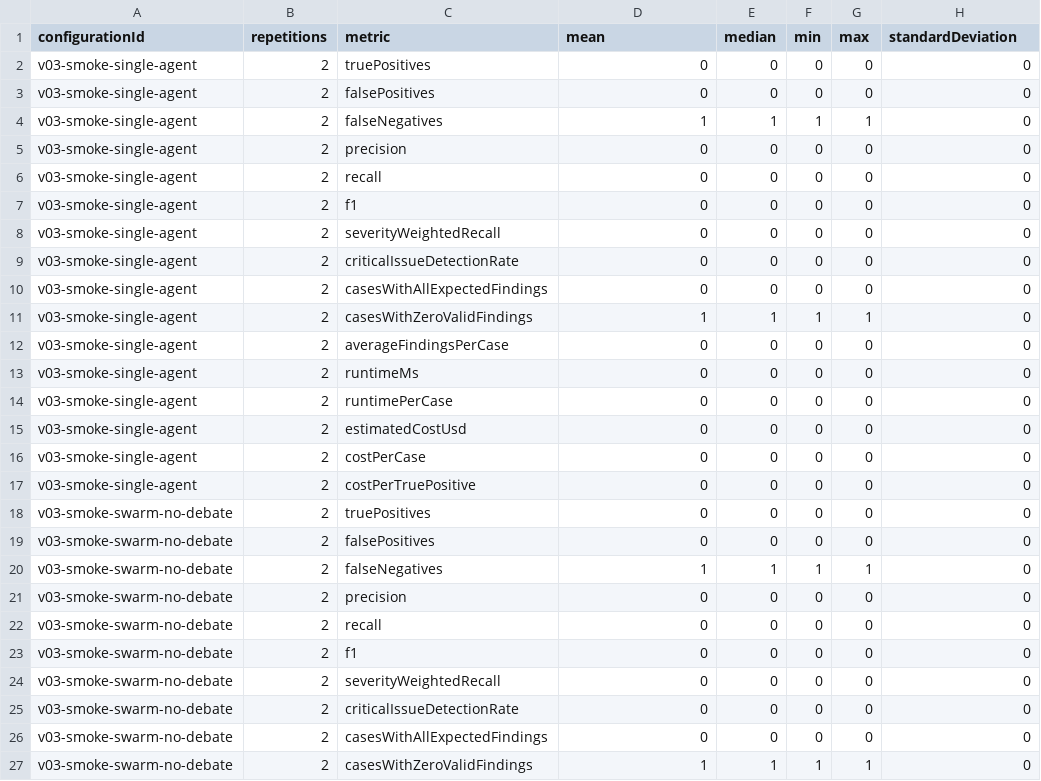
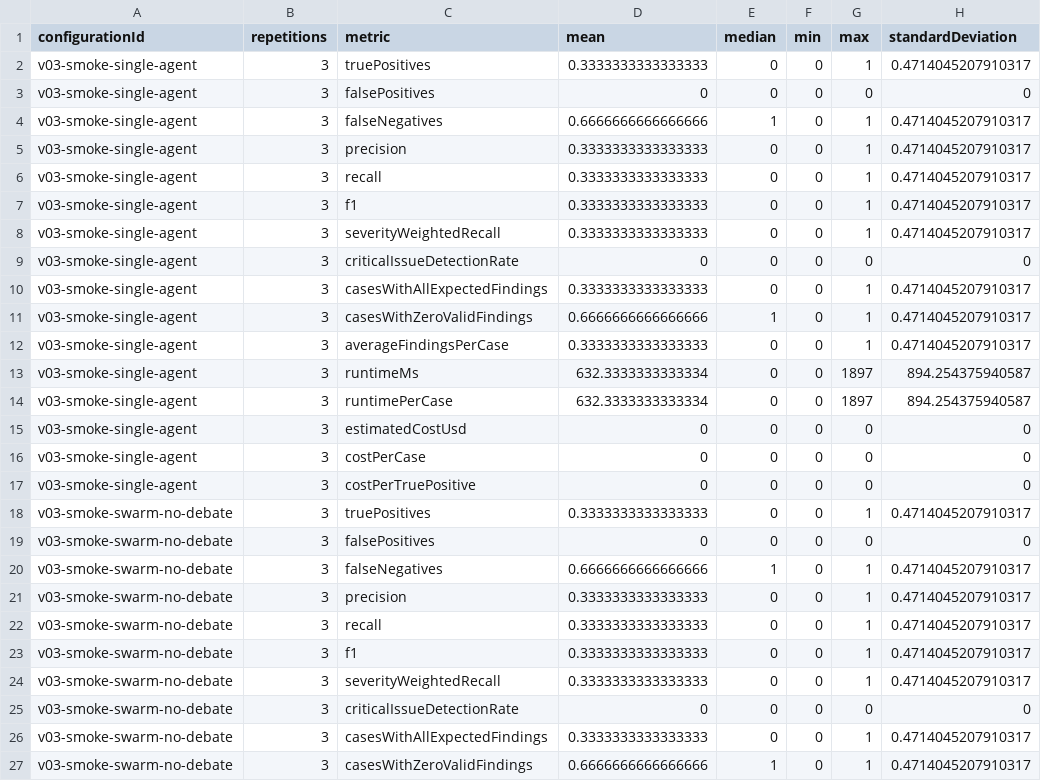
Before and after one commit to EvanGribar/SpecBench, a CSV file: results/v0.3/live-smoke-test/report/aggregate.csv, drawn as a sheet; only a part is shown; the diff covers the shown part only.

```diff
--- a/results/v0.3/live-smoke-test/report/aggregate.csv
+++ b/results/v0.3/live-smoke-test/report/aggregate.csv
@@ -1,27 +1,27 @@
 configurationId,repetitions,metric,mean,median,min,max,standardDeviation
-v03-smoke-single-agent,2,truePositives,0,0,0,0,0
-v03-smoke-single-agent,2,falsePositives,0,0,0,0,0
-v03-smoke-single-agent,2,falseNegatives,1,1,1,1,0
-v03-smoke-single-agent,2,precision,0,0,0,0,0
-v03-smoke-single-agent,2,recall,0,0,0,0,0
-v03-smoke-single-agent,2,f1,0,0,0,0,0
-v03-smoke-single-agent,2,severityWeightedRecall,0,0,0,0,0
-v03-smoke-single-agent,2,criticalIssueDetectionRate,0,0,0,0,0
-v03-smoke-single-agent,2,casesWithAllExpectedFindings,0,0,0,0,0
-v03-smoke-single-agent,2,casesWithZeroValidFindings,1,1,1,1,0
-v03-smoke-single-agent,2,averageFindingsPerCase,0,0,0,0,0
-v03-smoke-single-agent,2,runtimeMs,0,0,0,0,0
-v03-smoke-single-agent,2,runtimePerCase,0,0,0,0,0
-v03-smoke-single-agent,2,estimatedCostUsd,0,0,0,0,0
-v03-smoke-single-agent,2,costPerCase,0,0,0,0,0
-v03-smoke-single-agent,2,costPerTruePositive,0,0,0,0,0
-v03-smoke-swarm-no-debate,2,truePositives,0,0,0,0,0
-v03-smoke-swarm-no-debate,2,falsePositives,0,0,0,0,0
-v03-smoke-swarm-no-debate,2,falseNegatives,1,1,1,1,0
-v03-smoke-swarm-no-debate,2,precision,0,0,0,0,0
-v03-smoke-swarm-no-debate,2,recall,0,0,0,0,0
-v03-smoke-swarm-no-debate,2,f1,0,0,0,0,0
-v03-smoke-swarm-no-debate,2,severityWeightedRecall,0,0,0,0,0
-v03-smoke-swarm-no-debate,2,criticalIssueDetectionRate,0,0,0,0,0
-v03-smoke-swarm-no-debate,2,casesWithAllExpectedFindings,0,0,0,0,0
-v03-smoke-swarm-no-debate,2,casesWithZeroValidFindings,1,1,1,1,0
+v03-smoke-single-agent,3,truePositives,0.3333333333333333,0,0,1,0.4714045207910317
+v03-smoke-single-agent,3,falsePositives,0,0,0,0,0
+v03-smoke-single-agent,3,falseNegatives,0.6666666666666666,1,0,1,0.4714045207910317
+v03-smoke-single-agent,3,precision,0.3333333333333333,0,0,1,0.4714045207910317
+v03-smoke-single-agent,3,recall,0.3333333333333333,0,0,1,0.4714045207910317
+v03-smoke-single-agent,3,f1,0.3333333333333333,0,0,1,0.4714045207910317
+v03-smoke-single-agent,3,severityWeightedRecall,0.3333333333333333,0,0,1,0.4714045207910317
+v03-smoke-single-agent,3,criticalIssueDetectionRate,0,0,0,0,0
+v03-smoke-single-agent,3,casesWithAllExpectedFindings,0.3333333333333333,0,0,1,0.4714045207910317
+v03-smoke-single-agent,3,casesWithZeroValidFindings,0.6666666666666666,1,0,1,0.4714045207910317
+v03-smoke-single-agent,3,averageFindingsPerCase,0.3333333333333333,0,0,1,0.4714045207910317
+v03-smoke-single-agent,3,runtimeMs,632.3333333333334,0,0,1897,894.254375940587
+v03-smoke-single-agent,3,runtimePerCase,632.3333333333334,0,0,1897,894.254375940587
+v03-smoke-single-agent,3,estimatedCostUsd,0,0,0,0,0
+v03-smoke-single-agent,3,costPerCase,0,0,0,0,0
+v03-smoke-single-agent,3,costPerTruePositive,0,0,0,0,0
+v03-smoke-swarm-no-debate,3,truePositives,0.3333333333333333,0,0,1,0.4714045207910317
+v03-smoke-swarm-no-debate,3,falsePositives,0,0,0,0,0
+v03-smoke-swarm-no-debate,3,falseNegatives,0.6666666666666666,1,0,1,0.4714045207910317
+v03-smoke-swarm-no-debate,3,precision,0.3333333333333333,0,0,1,0.4714045207910317
+v03-smoke-swarm-no-debate,3,recall,0.3333333333333333,0,0,1,0.4714045207910317
+v03-smoke-swarm-no-debate,3,f1,0.3333333333333333,0,0,1,0.4714045207910317
+v03-smoke-swarm-no-debate,3,severityWeightedRecall,0.3333333333333333,0,0,1,0.4714045207910317
+v03-smoke-swarm-no-debate,3,criticalIssueDetectionRate,0,0,0,0,0
+v03-smoke-swarm-no-debate,3,casesWithAllExpectedFindings,0.3333333333333333,0,0,1,0.4714045207910317
+v03-smoke-swarm-no-debate,3,casesWithZeroValidFindings,0.6666666666666666,1,0,1,0.4714045207910317
```
Also changed, not shown: 64 edited cells elsewhere in this file, results/v0.3/live-smoke-test/report/charts/per-case-detection-matrix.csv, results/v0.3/live-smoke-test/report/per-case.csv, 9 other files.
